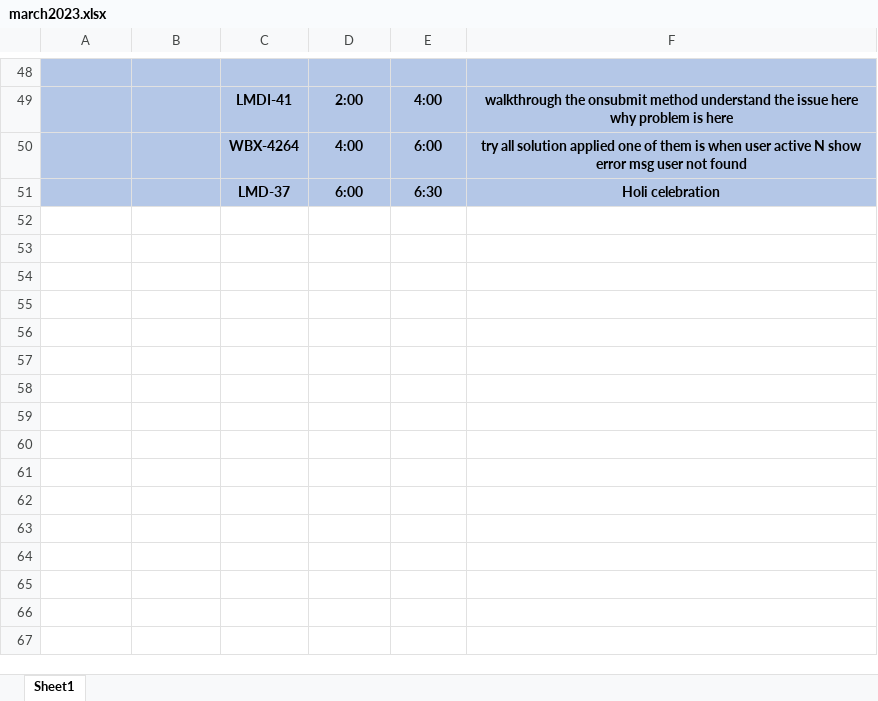
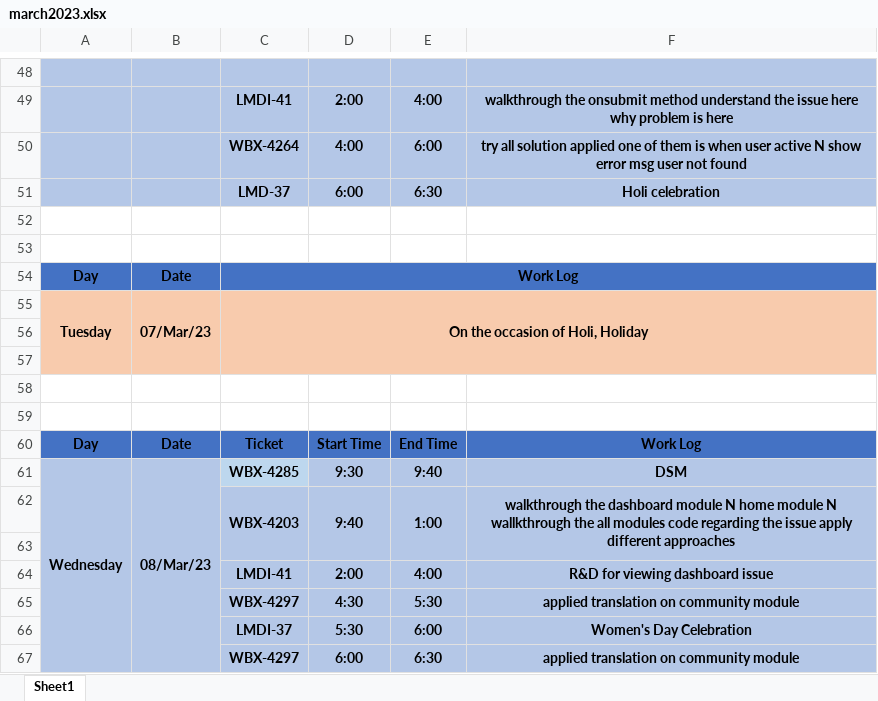
Before and after one commit to ankitkumargits/lmd2023dsr, an Excel workbook: 03_march/march2023.xlsx, sheet Sheet1, drawn as a sheet; only a part is shown, gaps mark what is left out; values as stored, in another font and other column widths than the file's, no borders; the diff names each change by its address in the sheet, - before the commit and + after, or states it on an @@ line.

Commit message:
08 march 2023 dsr
08 march 2023 dsr

```diff
--- a/03_march/march2023.xlsx (sheet Sheet1)
+++ b/03_march/march2023.xlsx (sheet Sheet1)
+row 52: (empty)
+row 53: (empty)
+row 54: Day | Date | Work Log
+row 55: Tuesday | 07/Mar/23 | On the occasion of Holi, Holiday
+row 56: (empty)
+row 57: (empty)
+row 58: (empty)
+row 59: (empty)
+row 60: Day | Date | Ticket | Start Time | End Time | Work Log
+row 61: Wednesday | 08/Mar/23 | WBX-4285 | 9:30 | 9:40 | DSM
+row 62:  |  | WBX-4203 | 9:40 | 1:00 | walkthrough the dashboard module N home module N wallkthrough the all modules code regarding the issue apply different approaches
+row 63: (empty)
+row 64:  |  | LMDI-41 | 2:00 | 4:00 | R&D for viewing dashboard issue
+row 65:  |  | WBX-4297 | 4:30 | 5:30 | applied translation on community module
+row 66:  |  | LMDI-37 | 5:30 | 6:00 | Women's Day Celebration
+row 67:  |  | WBX-4297 | 6:00 | 6:30 | applied translation on community module
```
